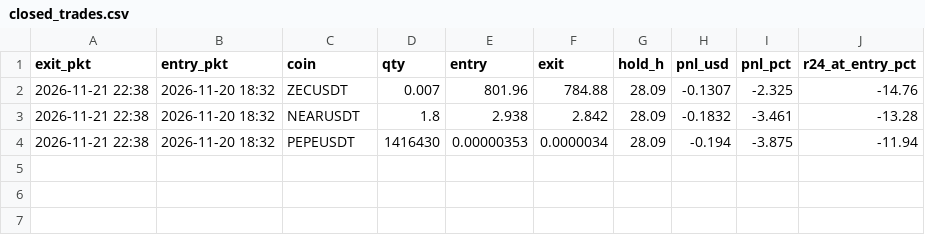
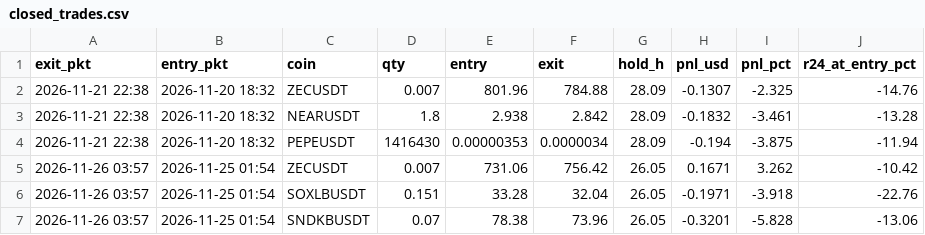
Before and after one commit to Fitrilv3526T/dip_paper_trade, a CSV file: docs/data/closed_trades.csv, drawn as a sheet; the diff names each change by its address in the sheet, - before the commit and + after, or states it on an @@ line.

```diff
--- a/docs/data/closed_trades.csv
+++ b/docs/data/closed_trades.csv
+row 5: 2026-11-26 03:57 | 2026-11-25 01:54 | ZECUSDT | 0.007 | 731.06 | 756.42 | 26.05 | 0.1671 | 3.262 | -10.42
+row 6: 2026-11-26 03:57 | 2026-11-25 01:54 | SOXLBUSDT | 0.151 | 33.28 | 32.04 | 26.05 | -0.1971 | -3.918 | -22.76
+row 7: 2026-11-26 03:57 | 2026-11-25 01:54 | SNDKBUSDT | 0.07 | 78.38 | 73.96 | 26.05 | -0.3201 | -5.828 | -13.06
```
Also changed, not shown: docs/data/signal_log.csv, 1 other file.
